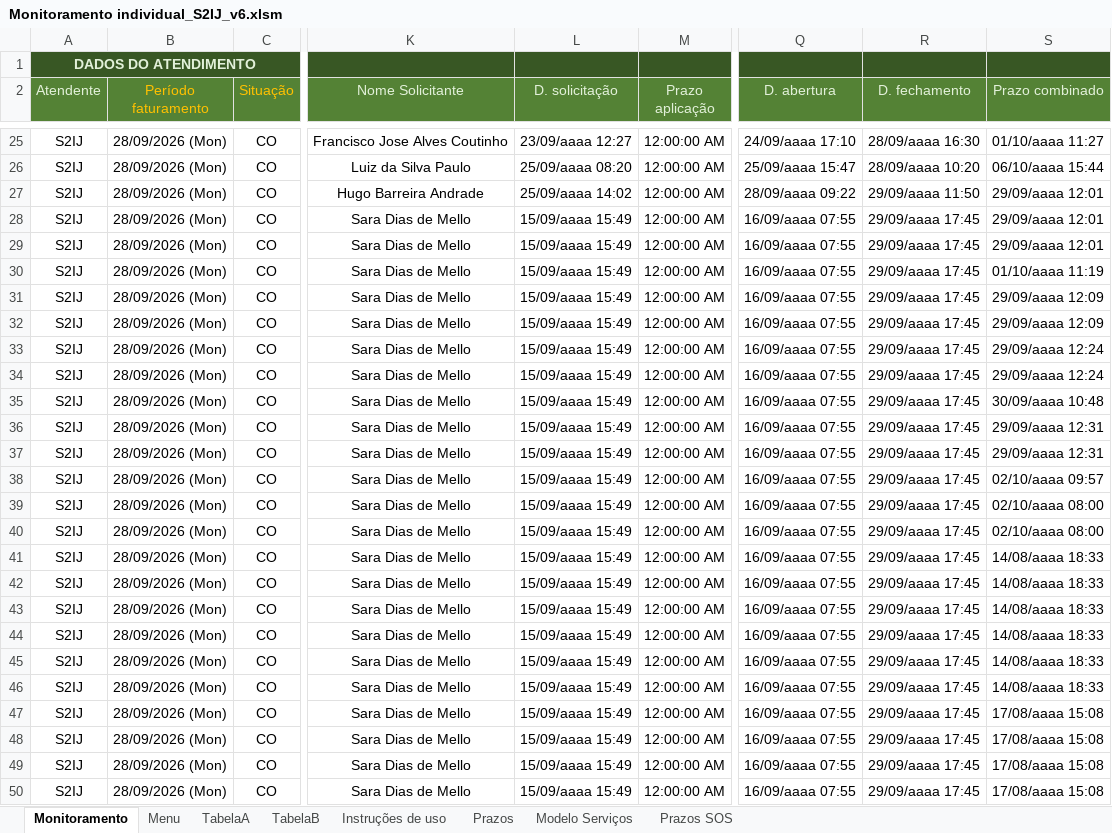
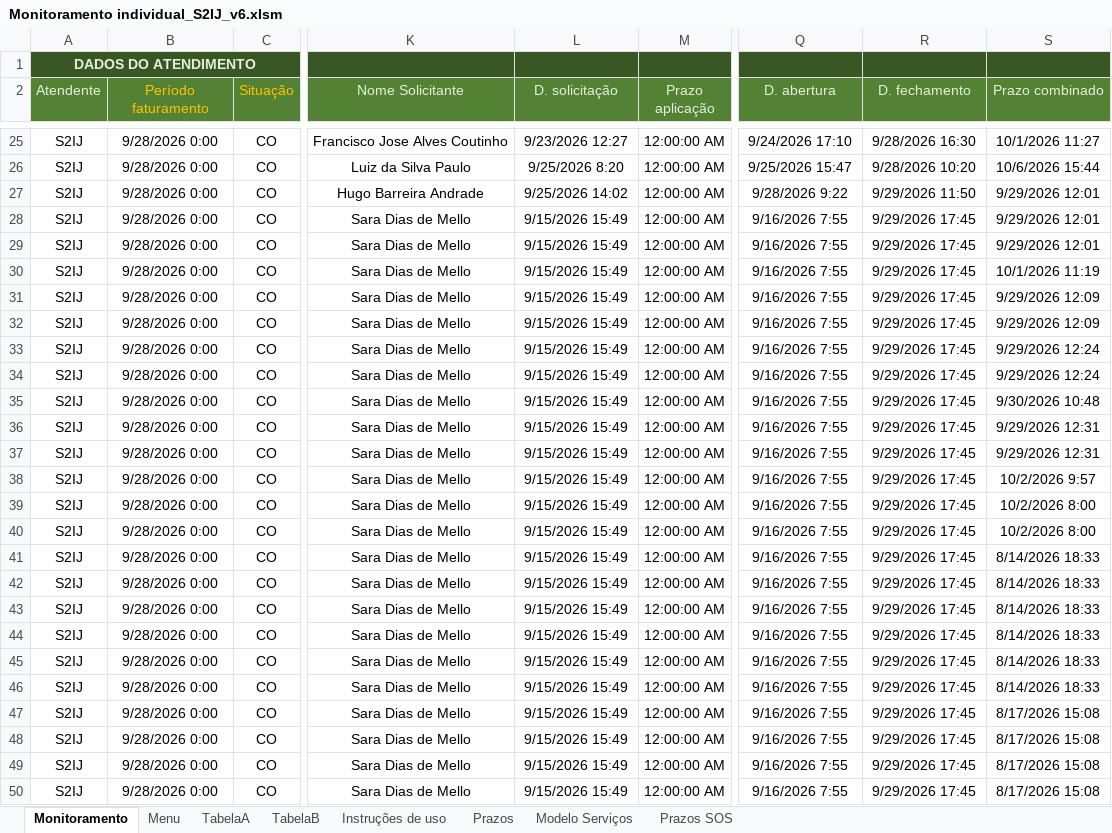
Before and after one commit to thelmosym/PainelNovo-main2, an Excel workbook: Monitoramento/Monitoramento individual_S2IJ_v6.xlsm, sheet Monitoramento, drawn as a sheet; only a part is shown, gaps mark what is left out; values as stored, in another font and other column widths than the file's, no borders; conditional formats and table styles not drawn; the diff covers the shown part only; the diff names each change by its address in the sheet, - before the commit and + after, or states it on an @@ line.

Commit message:
atualização de monitoramento

```diff
--- a/Monitoramento/Monitoramento individual_S2IJ_v6.xlsm (sheet Monitoramento)
+++ b/Monitoramento/Monitoramento individual_S2IJ_v6.xlsm (sheet Monitoramento)
-B25:B50 (Período faturamento): 28/09/2026 (Mon)
+B25:B50 (Período faturamento): 9/28/2026 0:00
-L25 (D. solicitação): 23/09/aaaa 12:27
+L25 (D. solicitação): 9/23/2026 12:27
-Q25 (D. abertura): 24/09/aaaa 17:10
+Q25 (D. abertura): 9/24/2026 17:10
-R25 (D. fechamento): 28/09/aaaa 16:30
+R25 (D. fechamento): 9/28/2026 16:30
-S25 (Prazo combinado): 01/10/aaaa 11:27
+S25 (Prazo combinado): 10/1/2026 11:27
-L26 (D. solicitação): 25/09/aaaa 08:20
+L26 (D. solicitação): 9/25/2026 8:20
-Q26 (D. abertura): 25/09/aaaa 15:47
+Q26 (D. abertura): 9/25/2026 15:47
-R26 (D. fechamento): 28/09/aaaa 10:20
+R26 (D. fechamento): 9/28/2026 10:20
-S26 (Prazo combinado): 06/10/aaaa 15:44
+S26 (Prazo combinado): 10/6/2026 15:44
-L27 (D. solicitação): 25/09/aaaa 14:02
+L27 (D. solicitação): 9/25/2026 14:02
-Q27 (D. abertura): 28/09/aaaa 09:22
+Q27 (D. abertura): 9/28/2026 9:22
-R27 (D. fechamento): 29/09/aaaa 11:50
+R27 (D. fechamento): 9/29/2026 11:50
-S27:S29 (Prazo combinado): 29/09/aaaa 12:01
+S27:S29 (Prazo combinado): 9/29/2026 12:01
-L28:L50 (D. solicitação): 15/09/aaaa 15:49
+L28:L50 (D. solicitação): 9/15/2026 15:49
-Q28:Q50 (D. abertura): 16/09/aaaa 07:55
+Q28:Q50 (D. abertura): 9/16/2026 7:55
-R28:R50 (D. fechamento): 29/09/aaaa 17:45
+R28:R50 (D. fechamento): 9/29/2026 17:45
-S30 (Prazo combinado): 01/10/aaaa 11:19
+S30 (Prazo combinado): 10/1/2026 11:19
-S31:S32 (Prazo combinado): 29/09/aaaa 12:09
+S31:S32 (Prazo combinado): 9/29/2026 12:09
-S33:S34 (Prazo combinado): 29/09/aaaa 12:24
+S33:S34 (Prazo combinado): 9/29/2026 12:24
-S35 (Prazo combinado): 30/09/aaaa 10:48
+S35 (Prazo combinado): 9/30/2026 10:48
-S36:S37 (Prazo combinado): 29/09/aaaa 12:31
+S36:S37 (Prazo combinado): 9/29/2026 12:31
-S38 (Prazo combinado): 02/10/aaaa 09:57
+S38 (Prazo combinado): 10/2/2026 9:57
-S39:S40 (Prazo combinado): 02/10/aaaa 08:00
+S39:S40 (Prazo combinado): 10/2/2026 8:00
-S41:S46 (Prazo combinado): 14/08/aaaa 18:33
+S41:S46 (Prazo combinado): 8/14/2026 18:33
-S47:S50 (Prazo combinado): 17/08/aaaa 15:08
+S47:S50 (Prazo combinado): 8/17/2026 15:08
```
Also changed, not shown: 1672 edited cells elsewhere in this sheet, sheet Menu, Monitoramento/Monitoramento individual_A4UU_v6.xlsm, Monitoramento/Monitoramento individual_DPBR_v6.xlsm, 2 other files.
